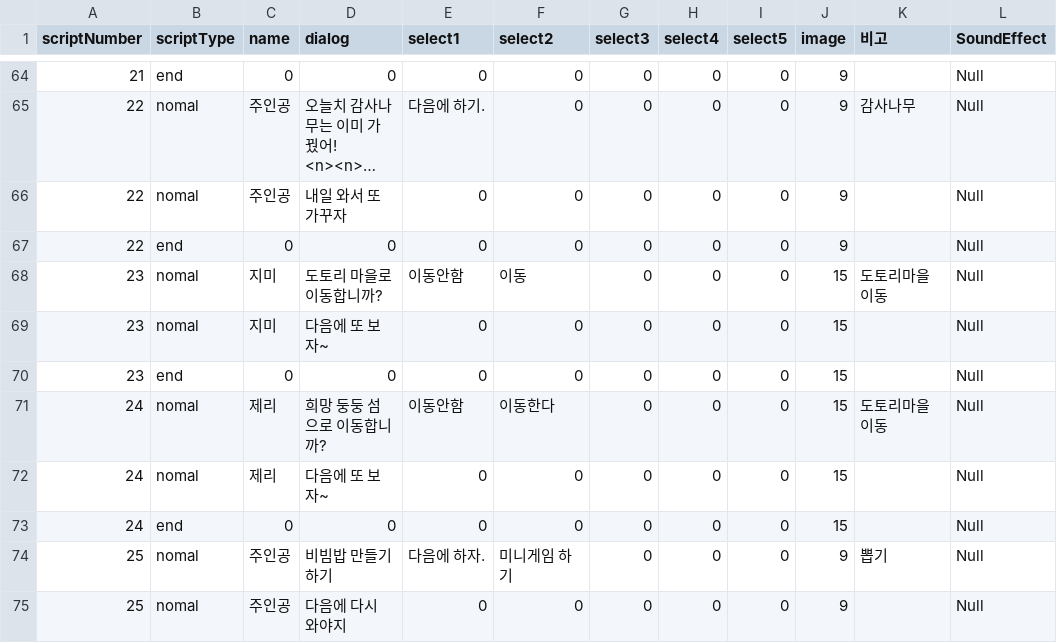
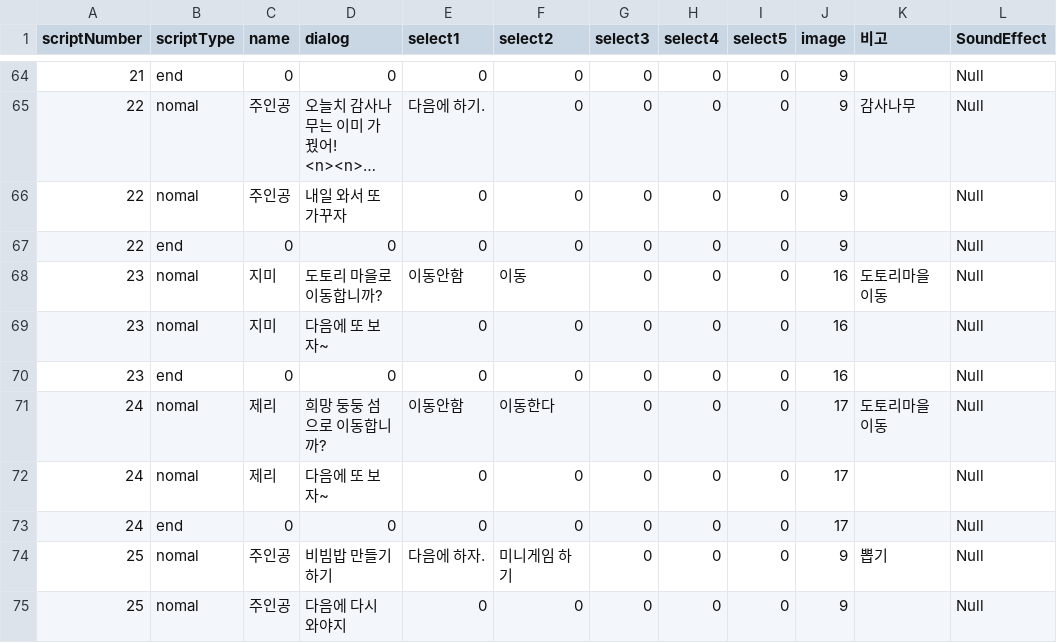
Before and after one commit to LHD-game/Loheldi_Game.V3, a CSV file: Loheldi_Project/Assets/Resources/Scripts/Quest/Dialog/Korean/DialogNPC.csv, drawn as a sheet; only a part is shown, gaps mark what is left out; long unchanged cells end in ….

```diff
--- a/Loheldi_Project/Assets/Resources/Scripts/Quest/Dialog/Korean/DialogNPC.csv
+++ b/Loheldi_Project/Assets/Resources/Scripts/Quest/Dialog/Korean/DialogNPC.csv
@@ -67,8 +67,8 @@
 22,end,0,0,0,0,0,0,0,9,,Null
-23,nomal,지미,도토리 마을로 이동합니까?,이동안함,이동,0,0,0,15,도토리마을 이동,Null
-23,nomal,지미,다음에 또 보자~,0,0,0,0,0,15,,Null
-23,end,0,0,0,0,0,0,0,15,,Null
-24,nomal,제리,희망 둥둥 섬으로 이동합니까?,이동안함,이동한다,0,0,0,15,도토리마을 이동,Null
-24,nomal,제리,다음에 또 보자~,0,0,0,0,0,15,,Null
-24,end,0,0,0,0,0,0,0,15,,Null
+23,nomal,지미,도토리 마을로 이동합니까?,이동안함,이동,0,0,0,16,도토리마을 이동,Null
+23,nomal,지미,다음에 또 보자~,0,0,0,0,0,16,,Null
+23,end,0,0,0,0,0,0,0,16,,Null
+24,nomal,제리,희망 둥둥 섬으로 이동합니까?,이동안함,이동한다,0,0,0,17,도토리마을 이동,Null
+24,nomal,제리,다음에 또 보자~,0,0,0,0,0,17,,Null
+24,end,0,0,0,0,0,0,0,17,,Null
 25,nomal,주인공,비빔밥 만들기 하기,다음에 하자.,미니게임 하기,0,0,0,9,뽑기,Null
```
Also changed, not shown: 21 other files.
